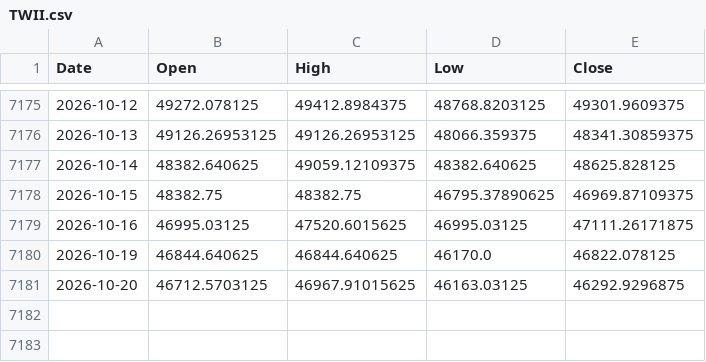
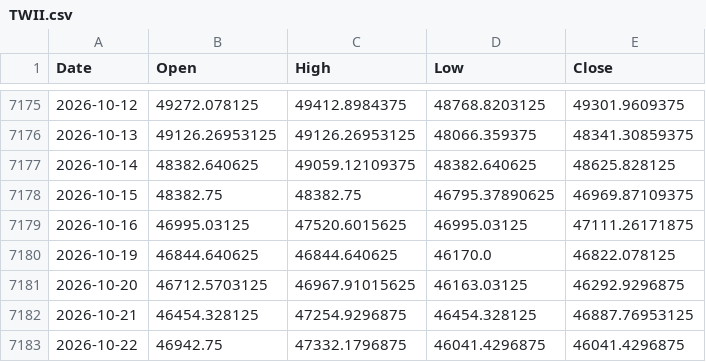
Before and after one commit to ewrpdkhiv/taiex, a CSV file: cache/index/TWII.csv, drawn as a sheet; only a part is shown, gaps mark what is left out; the diff names each change by its address in the sheet, - before the commit and + after, or states it on an @@ line.

```diff
--- a/cache/index/TWII.csv
+++ b/cache/index/TWII.csv
+row 7182: 2026-10-21 | 46454.328125 | 47254.9296875 | 46454.328125 | 46887.76953125
+row 7183: 2026-10-22 | 46942.75 | 47332.1796875 | 46041.4296875 | 46041.4296875
```
Also changed, not shown: cache/dca/MU.csv, cache/dca/QLD.csv, 44 other files.
